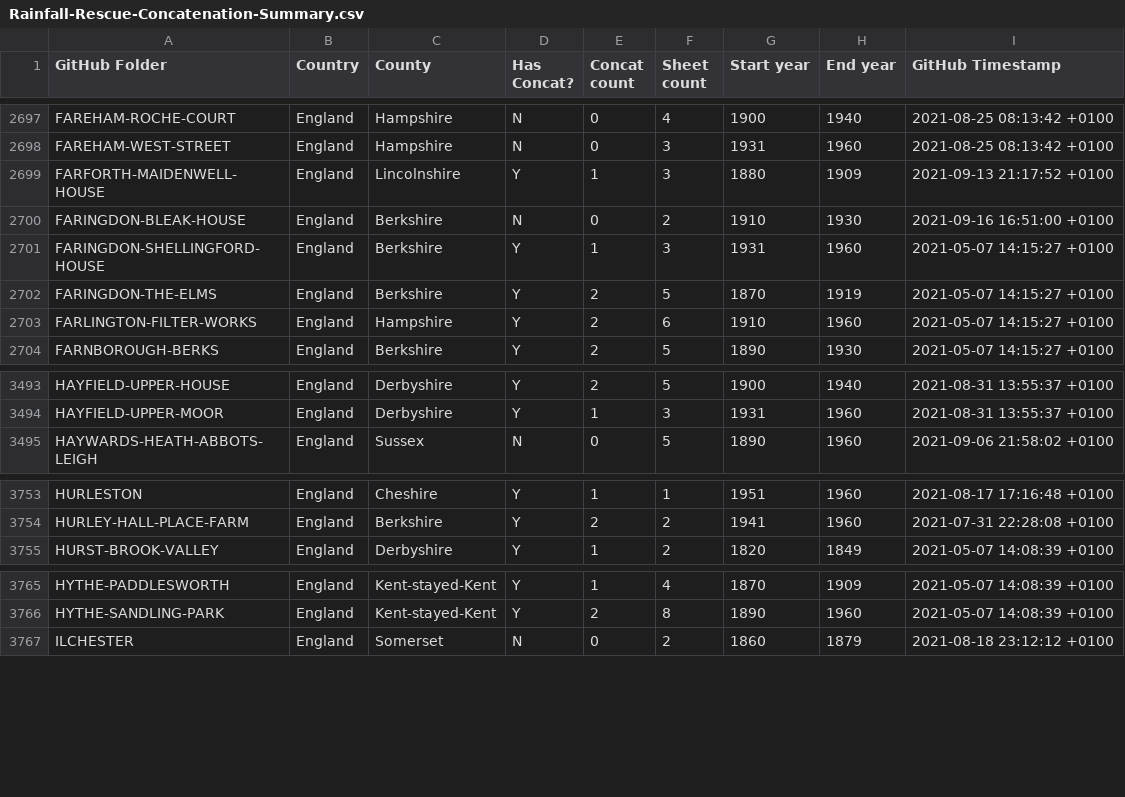
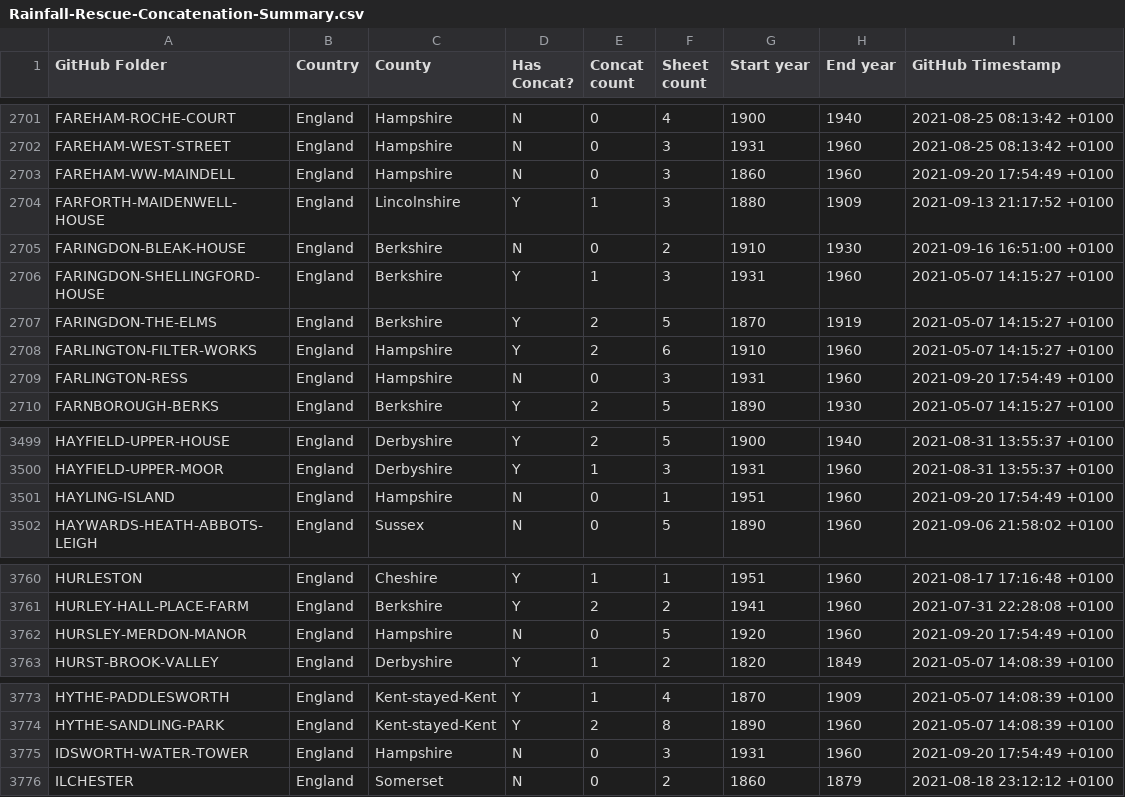
Before and after one commit to rjmeats/BritishRainfall, a CSV file: Locations/Rainfall-Rescue-Concatenation-Summary.csv, drawn as a sheet; only a part is shown, gaps mark what is left out; the diff covers the shown part only.

```diff
--- a/Locations/Rainfall-Rescue-Concatenation-Summary.csv
+++ b/Locations/Rainfall-Rescue-Concatenation-Summary.csv
@@ -2698,2 +2702,3 @@ FAREHAM-ROCHE-COURT,England,Hampshire,N,0,4,1900,1940,2021-08-25 08:13:42 +0100
 FAREHAM-WEST-STREET,England,Hampshire,N,0,3,1931,1960,2021-08-25 08:13:42 +0100
+FAREHAM-WW-MAINDELL,England,Hampshire,N,0,3,1860,1960,2021-09-20 17:54:49 +0100
 FARFORTH-MAIDENWELL-HOUSE,England,Lincolnshire,Y,1,3,1880,1909,2021-09-13 21:17:52 +0100
@@ -2703,2 +2708,3 @@ FARINGDON-THE-ELMS,England,Berkshire,Y,2,5,1870,1919,2021-05-07 14:15:27 +0100
 FARLINGTON-FILTER-WORKS,England,Hampshire,Y,2,6,1910,1960,2021-05-07 14:15:27 +0100
+FARLINGTON-RESS,England,Hampshire,N,0,3,1931,1960,2021-09-20 17:54:49 +0100
 FARNBOROUGH-BERKS,England,Berkshire,Y,2,5,1890,1930,2021-05-07 14:15:27 +0100
@@ -3494,2 +3500,3 @@ HAYFIELD-UPPER-HOUSE,England,Derbyshire,Y,2,5,1900,1940,2021-08-31 13:55:37 +010
 HAYFIELD-UPPER-MOOR,England,Derbyshire,Y,1,3,1931,1960,2021-08-31 13:55:37 +0100
+HAYLING-ISLAND,England,Hampshire,N,0,1,1951,1960,2021-09-20 17:54:49 +0100
 HAYWARDS-HEATH-ABBOTS-LEIGH,England,Sussex,N,0,5,1890,1960,2021-09-06 21:58:02 +0100
@@ -3754,2 +3761,3 @@ HURLESTON,England,Cheshire,Y,1,1,1951,1960,2021-08-17 17:16:48 +0100
 HURLEY-HALL-PLACE-FARM,England,Berkshire,Y,2,2,1941,1960,2021-07-31 22:28:08 +0100
+HURSLEY-MERDON-MANOR,England,Hampshire,N,0,5,1920,1960,2021-09-20 17:54:49 +0100
 HURST-BROOK-VALLEY,England,Derbyshire,Y,1,2,1820,1849,2021-05-07 14:08:39 +0100
@@ -3766,2 +3774,3 @@ HYTHE-PADDLESWORTH,England,Kent-stayed-Kent,Y,1,4,1870,1909,2021-05-07 14:08:39
 HYTHE-SANDLING-PARK,England,Kent-stayed-Kent,Y,2,8,1890,1960,2021-05-07 14:08:39 +0100
+IDSWORTH-WATER-TOWER,England,Hampshire,N,0,3,1931,1960,2021-09-20 17:54:49 +0100
 ILCHESTER,England,Somerset,N,0,2,1860,1879,2021-08-18 23:12:12 +0100
```
Also changed, not shown: 14 added rows elsewhere in this file, 6 other files.
